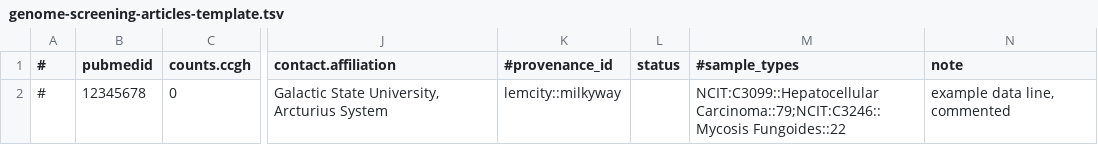
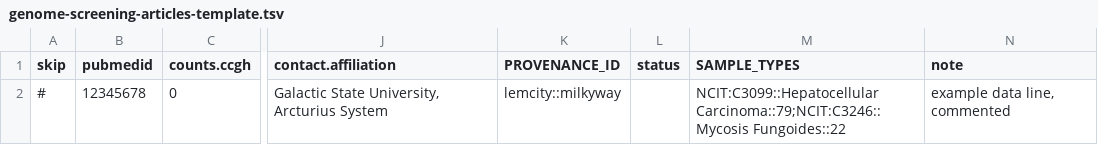
Before and after one commit to baudisgroup/oncopubs, a TSV file: genome-screening-articles-template.tsv, drawn as a sheet; only a part is shown, gaps mark what is left out; the diff names each change by its address in the sheet, - before the commit and + after, or states it on an @@ line.

Commit message:
update to new header format
This als retroactively updates the already imported tables to avoid confusion...

```diff
--- a/genome-screening-articles-template.tsv
+++ b/genome-screening-articles-template.tsv
-A1: #
+A1: skip
-K1: #provenance_id
+K1: PROVENANCE_ID
-M1: #sample_types
+M1: SAMPLE_TYPES
```
Also changed, not shown: incoming/2021-10-18-genome-screening-articles.tsv, incoming/2022-01-13-genome-screening-articles.tsv, 5 other files.
